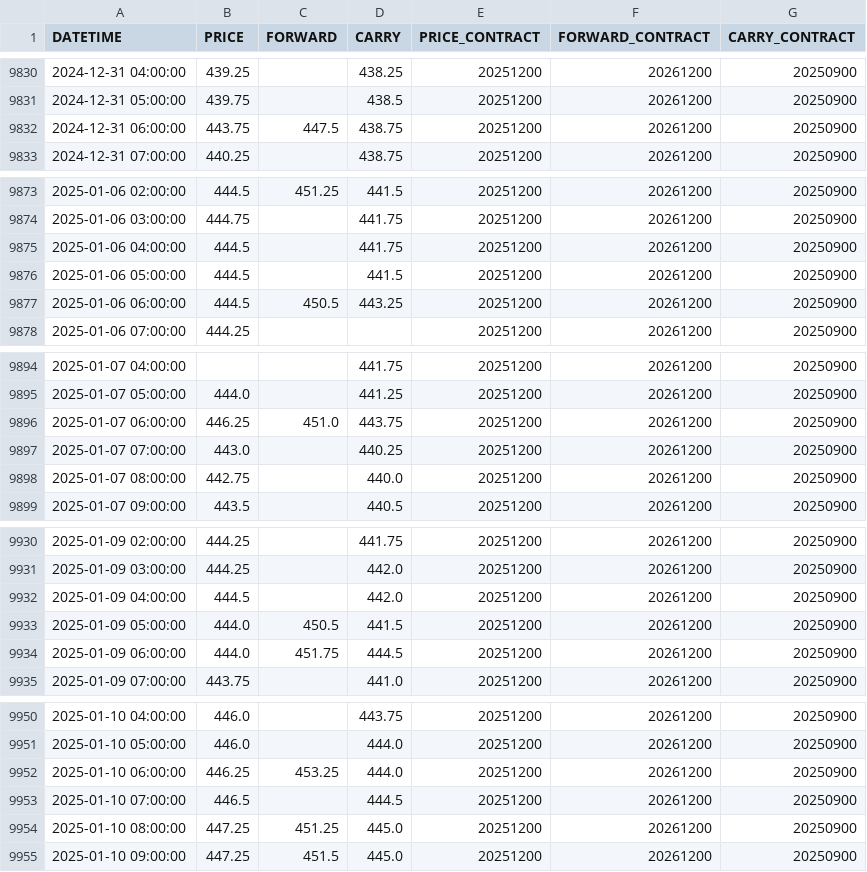
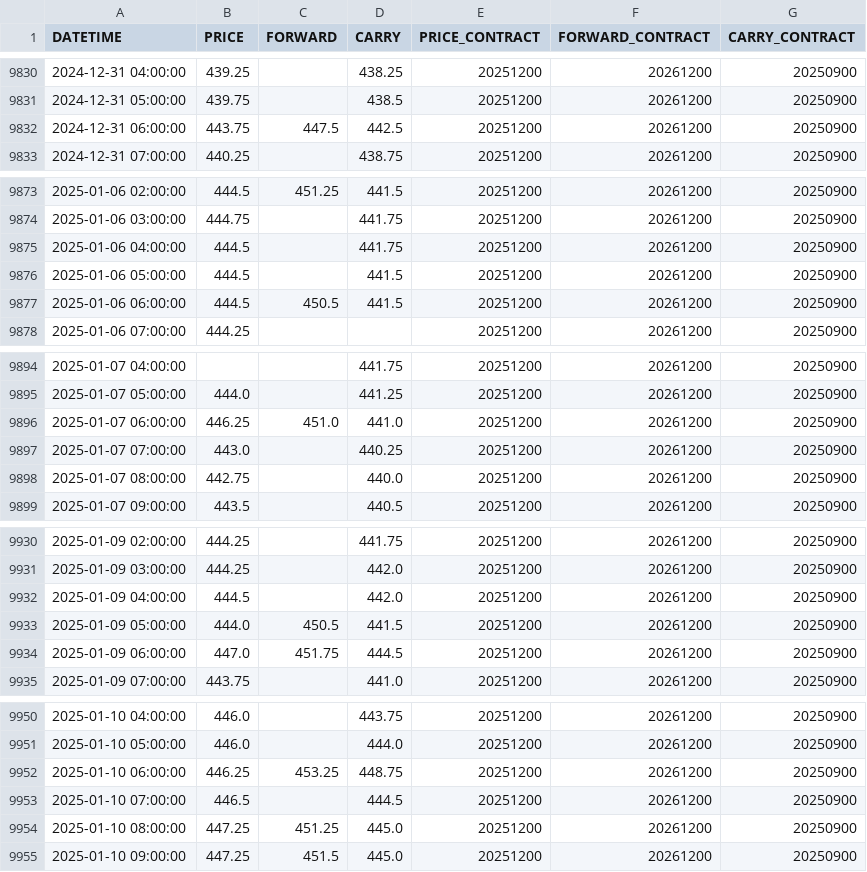
Before and after one commit to anannnchim/pysystemtrade, a CSV file: data/temp/multiple_prices/CORN.csv, drawn as a sheet; only a part is shown, gaps mark what is left out; the diff covers the shown part only.

```diff
--- a/data/temp/multiple_prices/CORN.csv
+++ b/data/temp/multiple_prices/CORN.csv
@@ -9831,3 +9831,3 @@ DATETIME,PRICE,FORWARD,CARRY,PRICE_CONTRACT,FORWARD_CONTRACT,CARRY_CONTRACT
 2024-12-31 05:00:00,439.75,,438.5,20251200,20261200,20250900
-2024-12-31 06:00:00,443.75,447.5,438.75,20251200,20261200,20250900
+2024-12-31 06:00:00,443.75,447.5,442.5,20251200,20261200,20250900
 2024-12-31 07:00:00,440.25,,438.75,20251200,20261200,20250900
@@ -9876,3 +9876,3 @@ DATETIME,PRICE,FORWARD,CARRY,PRICE_CONTRACT,FORWARD_CONTRACT,CARRY_CONTRACT
 2025-01-06 05:00:00,444.5,,441.5,20251200,20261200,20250900
-2025-01-06 06:00:00,444.5,450.5,443.25,20251200,20261200,20250900
+2025-01-06 06:00:00,444.5,450.5,441.5,20251200,20261200,20250900
 2025-01-06 07:00:00,444.25,,,20251200,20261200,20250900
@@ -9895,3 +9895,3 @@ DATETIME,PRICE,FORWARD,CARRY,PRICE_CONTRACT,FORWARD_CONTRACT,CARRY_CONTRACT
 2025-01-07 05:00:00,444.0,,441.25,20251200,20261200,20250900
-2025-01-07 06:00:00,446.25,451.0,443.75,20251200,20261200,20250900
+2025-01-07 06:00:00,446.25,451.0,441.0,20251200,20261200,20250900
 2025-01-07 07:00:00,443.0,,440.25,20251200,20261200,20250900
@@ -9933,3 +9933,3 @@ DATETIME,PRICE,FORWARD,CARRY,PRICE_CONTRACT,FORWARD_CONTRACT,CARRY_CONTRACT
 2025-01-09 05:00:00,444.0,450.5,441.5,20251200,20261200,20250900
-2025-01-09 06:00:00,444.0,451.75,444.5,20251200,20261200,20250900
+2025-01-09 06:00:00,447.0,451.75,444.5,20251200,20261200,20250900
 2025-01-09 07:00:00,443.75,,441.0,20251200,20261200,20250900
@@ -9951,3 +9951,3 @@ DATETIME,PRICE,FORWARD,CARRY,PRICE_CONTRACT,FORWARD_CONTRACT,CARRY_CONTRACT
 2025-01-10 05:00:00,446.0,,444.0,20251200,20261200,20250900
-2025-01-10 06:00:00,446.25,453.25,444.0,20251200,20261200,20250900
+2025-01-10 06:00:00,446.25,453.25,448.75,20251200,20261200,20250900
 2025-01-10 07:00:00,446.5,,444.5,20251200,20261200,20250900
```
Also changed, not shown: 1 added row and 4 edited cells elsewhere in this file, data/temp/adjusted_prices/CORN.csv, 5 other files.
